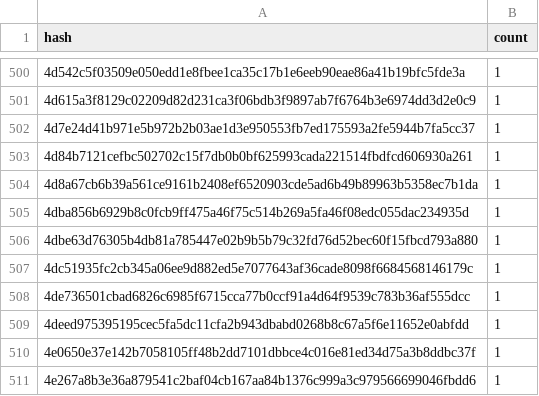
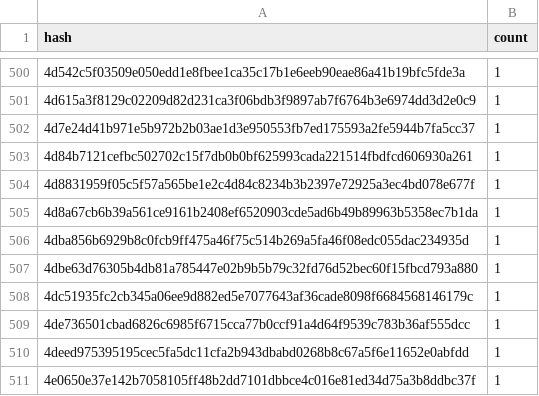
Before and after one commit to anupsdf/stellar-contract-wasms, a CSV file: analysis/dupe-code.csv, drawn as a sheet; only a part is shown, gaps mark what is left out; the shorter side is filled out with more unchanged rows; the diff names each change by its address in the sheet, - before the commit and + after, or states it on an @@ line.

```diff
--- a/analysis/dupe-code.csv
+++ b/analysis/dupe-code.csv
+row 504: 4d8831959f05c5f57a565be1e2c4d84c8234b3b2397e72925a3ec4bd078e677f | 1
```
Also changed, not shown: analysis/dupe-sections.csv, analysis/dupe-specs.csv, 10 other files.
